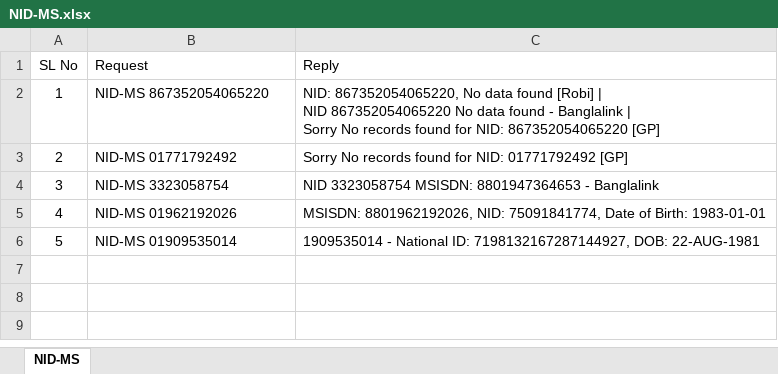
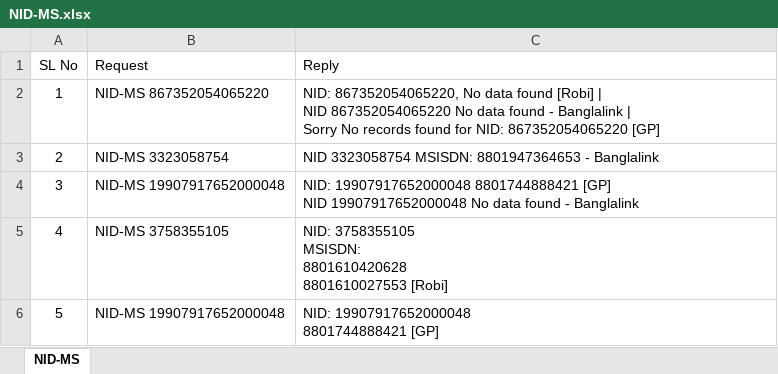
Before and after one commit to mdalaulnahid-debug/SMS_Automation, an Excel workbook: Training Data/Automation/NID-MS.xlsx, sheet NID-MS, drawn as a sheet; values as stored, in another font and other column widths than the file's, no borders; table styles not drawn; ↵ is a line break in a cell; the diff names each change by its address in the sheet, - before the commit and + after, or states it on an @@ line.

```diff
--- a/Training Data/Automation/NID-MS.xlsx (sheet NID-MS)
+++ b/Training Data/Automation/NID-MS.xlsx (sheet NID-MS)
-B3 (Request): NID-MS 01771792492
+B3 (Request): NID-MS 3323058754
-C3 (Reply): Sorry No records found for NID: 01771792492 [GP]
+C3 (Reply): NID 3323058754 MSISDN: 8801947364653 - Banglalink
-B4 (Request): NID-MS 3323058754
+B4 (Request): NID-MS 19907917652000048
-C4 (Reply): NID 3323058754 MSISDN: 8801947364653 - Banglalink
+C4 (Reply): NID: 19907917652000048 8801744888421 [GP] ↵ NID 19907917652000048 No data found - Banglalink
-B5 (Request): NID-MS 01962192026
+B5 (Request): NID-MS 3758355105
-C5 (Reply): MSISDN: 8801962192026, NID: 75091841774, Date of Birth: 1983-01-01
+C5 (Reply): NID: 3758355105 ↵ MSISDN: ↵ 8801610420628 ↵ 8801610027553 [Robi]
-B6 (Request): NID-MS 01909535014
+B6 (Request): NID-MS 19907917652000048
-C6 (Reply): 1909535014 - National ID: 7198132167287144927, DOB: 22-AUG-1981
+C6 (Reply): NID: 19907917652000048 ↵ 8801744888421 [GP]
```
Also changed, not shown: Training Data/Automation/LCL.xlsx, Training Data/Automation/LRL.xlsx, 26 other files.
